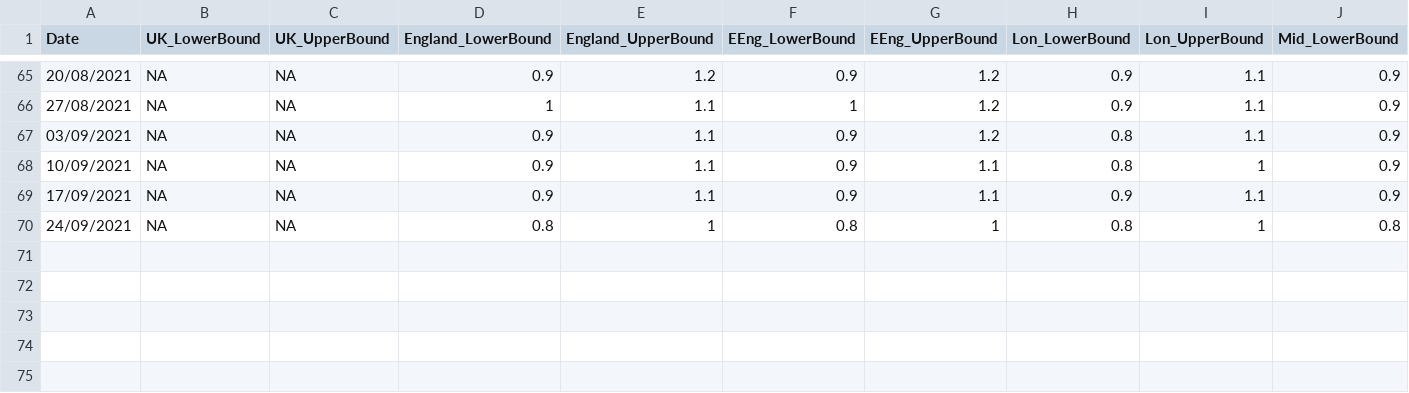
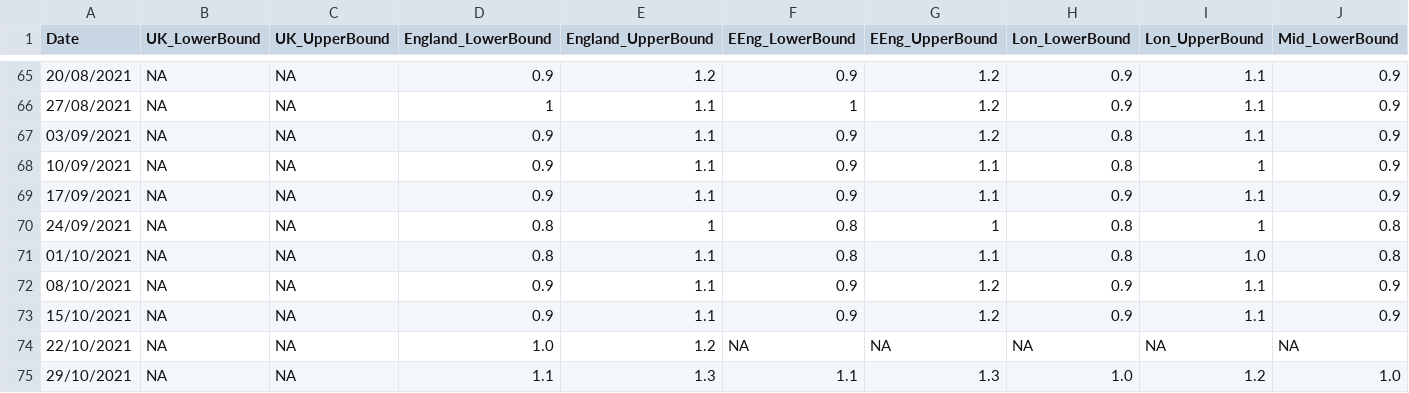
Before and after one commit to gjackland/WSS, a CSV file: data/R_estimate.csv, drawn as a sheet; only a part is shown, gaps mark what is left out; rows hold the shown columns only; the diff names each change by its address in the sheet, - before the commit and + after, or states it on an @@ line.

Commit message:
Updated R_estimate.csv by hand

```diff
--- a/data/R_estimate.csv
+++ b/data/R_estimate.csv
+row 71: 01/10/2021 | NA | NA | 0.8 | 1.1 | 0.8 | 1.1 | 0.8 | 1.0 | 0.8
+row 72: 08/10/2021 | NA | NA | 0.9 | 1.1 | 0.9 | 1.2 | 0.9 | 1.1 | 0.9
+row 73: 15/10/2021 | NA | NA | 0.9 | 1.1 | 0.9 | 1.2 | 0.9 | 1.1 | 0.9
+row 74: 22/10/2021 | NA | NA | 1.0 | 1.2 | NA | NA | NA | NA | NA
+row 75: 29/10/2021 | NA | NA | 1.1 | 1.3 | 1.1 | 1.3 | 1.0 | 1.2 | 1.0
```
Also changed, not shown: 1 other file.
